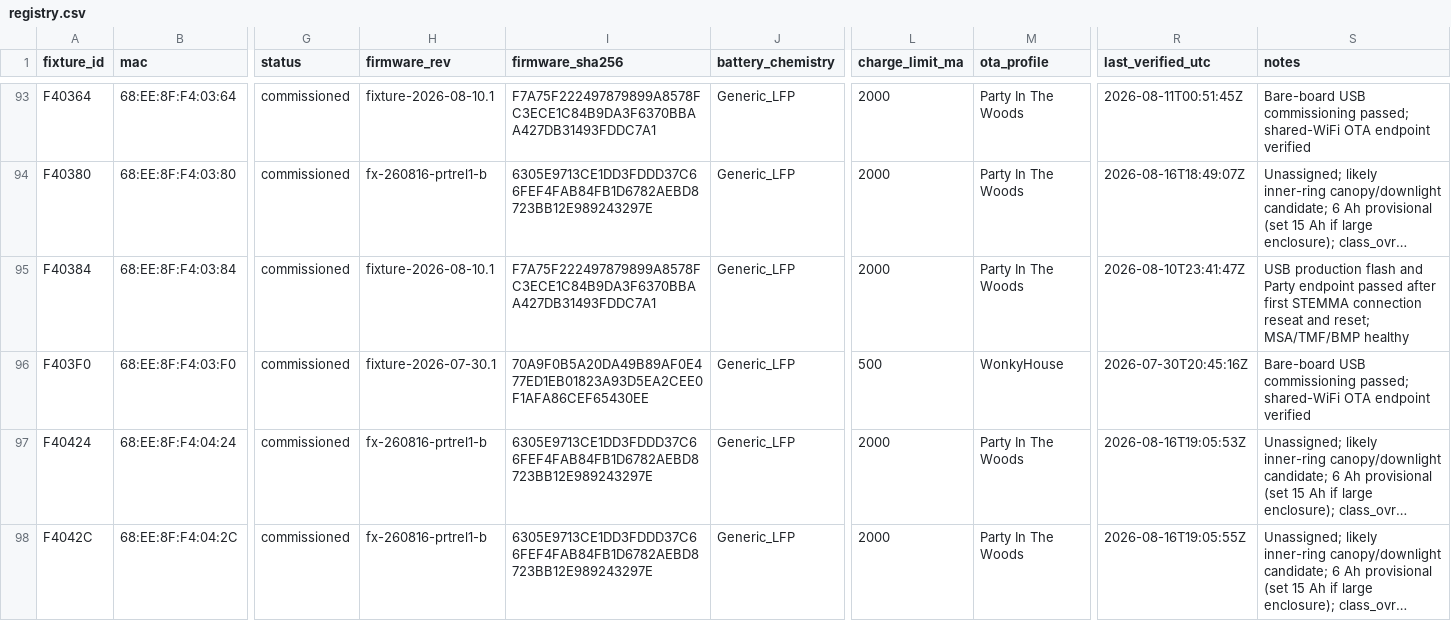
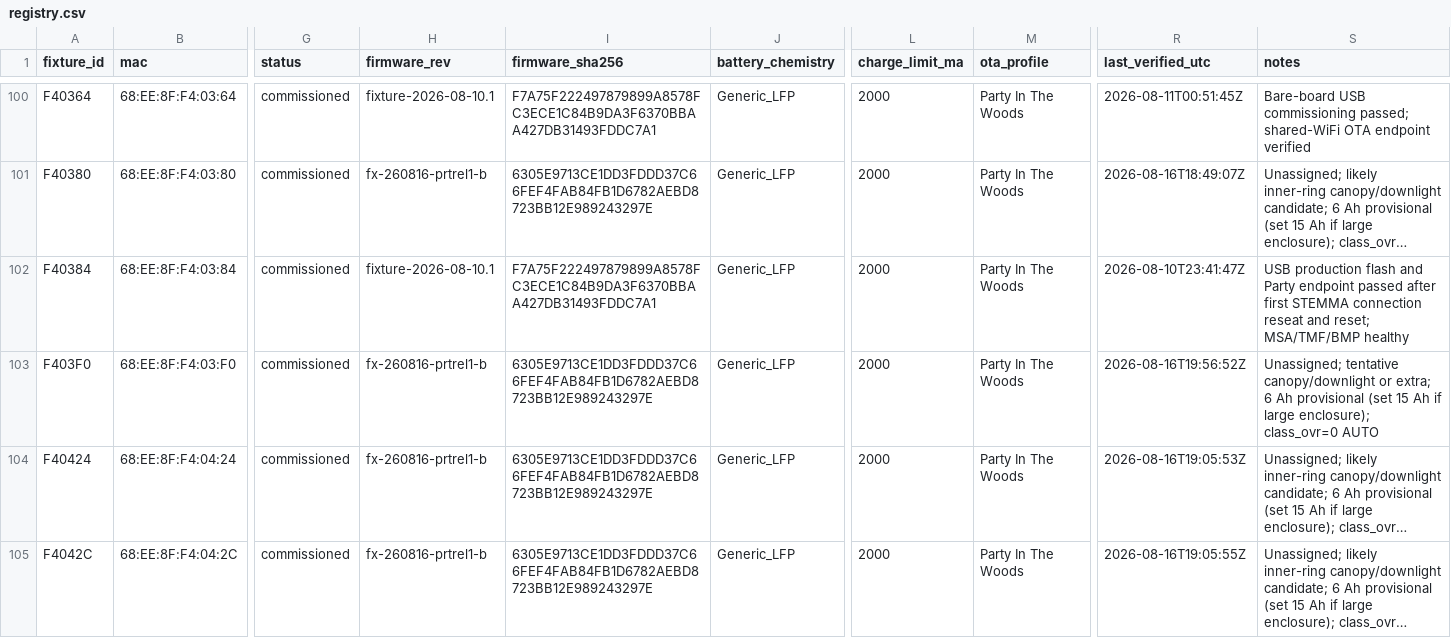
Before and after one commit to beneckart/resonance-lighting, a CSV file: ops/fleet/registry.csv, drawn as a sheet; only a part is shown, gaps mark what is left out; long unchanged cells end in …; addresses are those after the commit; the diff covers the shown part only; the diff names each change by its address in the sheet, - before the commit and + after, or states it on an @@ line.

Commit message:
ops: commission fourth canopy candidate batch

```diff
--- a/ops/fleet/registry.csv
+++ b/ops/fleet/registry.csv
-H103 (firmware_rev): fixture-2026-07-30.1
+H103 (firmware_rev): fx-260816-prtrel1-b
-I103 (firmware_sha256): 70A9F0B5A20DA49B89AF0E477ED1EB01823A93D5EA2CEE0F1AFA86CEF65430EE
+I103 (firmware_sha256): 6305E9713CE1DD3FDDD37C66FEF4FAB84FB1D6782AEBD8723BB12E989243297E
-L103 (charge_limit_ma): 500
+L103 (charge_limit_ma): 2000
-M103 (ota_profile): WonkyHouse
+M103 (ota_profile): Party In The Woods
-R103 (last_verified_utc): 2026-07-30T20:45:16Z
+R103 (last_verified_utc): 2026-08-16T19:56:52Z
-S103 (notes): Bare-board USB commissioning passed; shared-WiFi OTA endpoint verified
+S103 (notes): Unassigned; tentative canopy/downlight or extra; 6 Ah provisional (set 15 Ah if large enclosure); class_ovr=0 AUTO
```
Also changed, not shown: 7 added rows and 12 edited cells elsewhere in this file, 3 other files.
